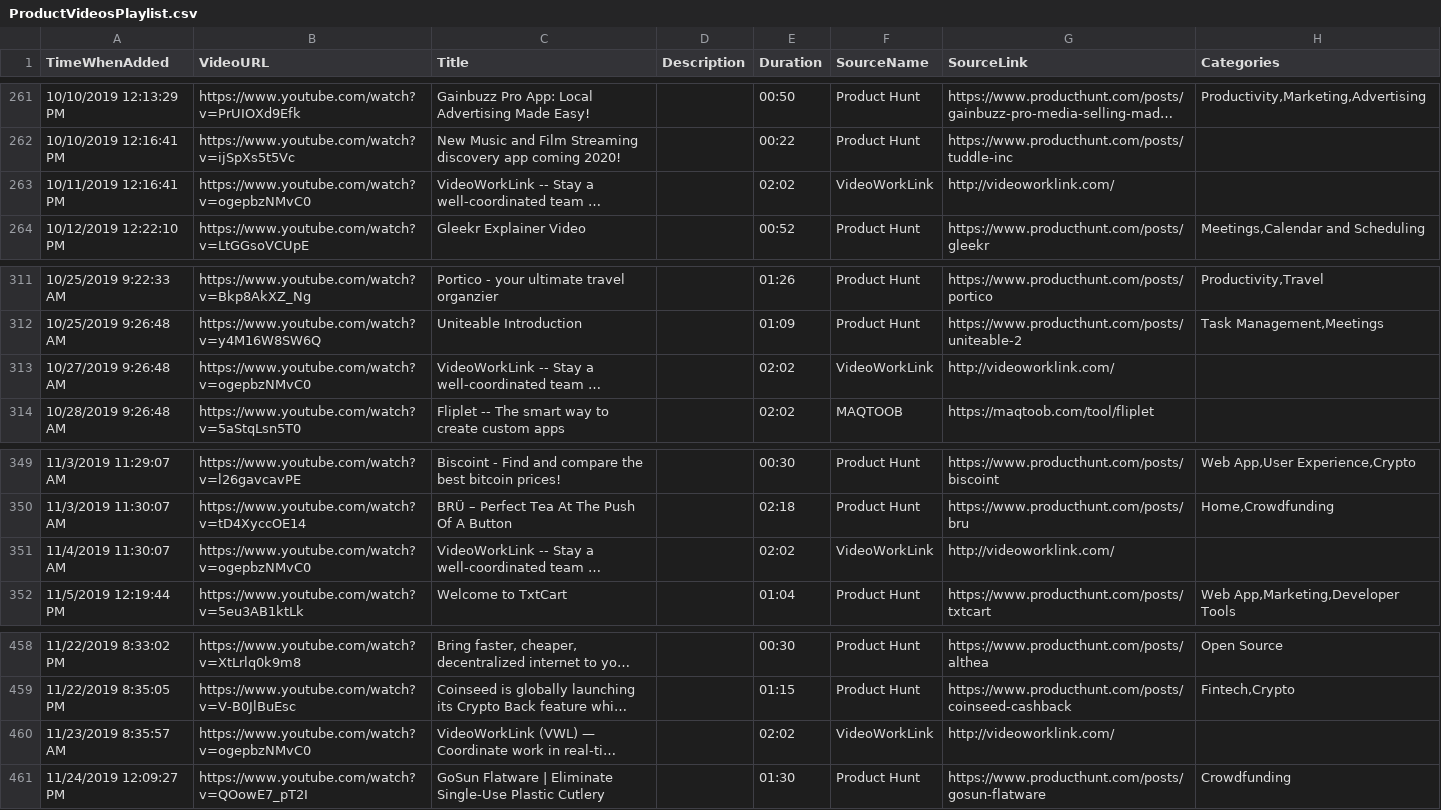
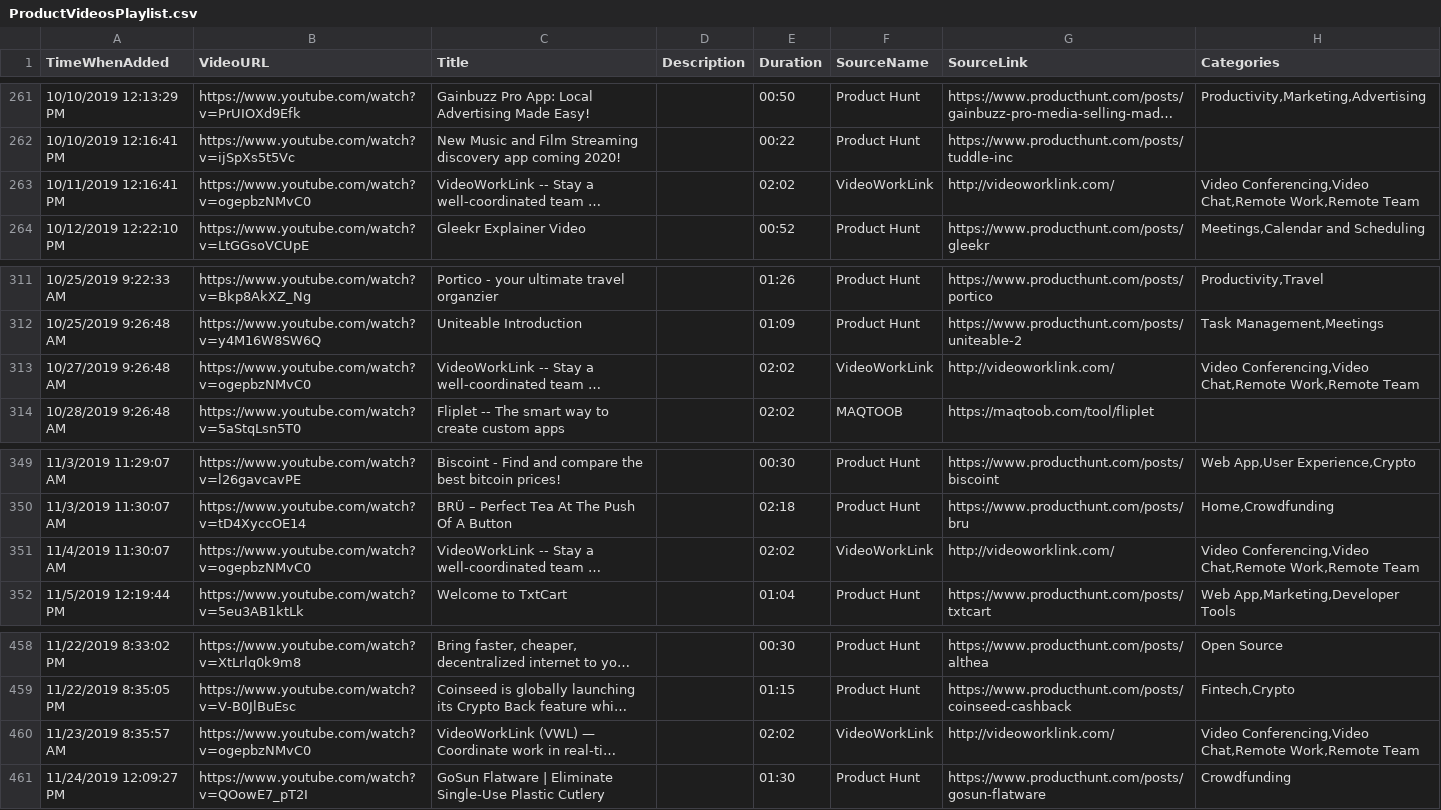
Before and after one commit to productvideostv/website, a CSV file: ProductVideosPlaylist.csv, drawn as a sheet; only a part is shown, gaps mark what is left out; long unchanged cells end in …; the diff names each change by its address in the sheet, - before the commit and + after, or states it on an @@ line.

Commit message:
Categories for VWL

```diff
--- a/ProductVideosPlaylist.csv
+++ b/ProductVideosPlaylist.csv
-H263 (Categories): (empty)
+H263 (Categories): Video Conferencing,Video Chat,Remote Work,Remote Team
-H313 (Categories): (empty)
+H313 (Categories): Video Conferencing,Video Chat,Remote Work,Remote Team
-H351 (Categories): (empty)
+H351 (Categories): Video Conferencing,Video Chat,Remote Work,Remote Team
-H460 (Categories): (empty)
+H460 (Categories): Video Conferencing,Video Chat,Remote Work,Remote Team
```
